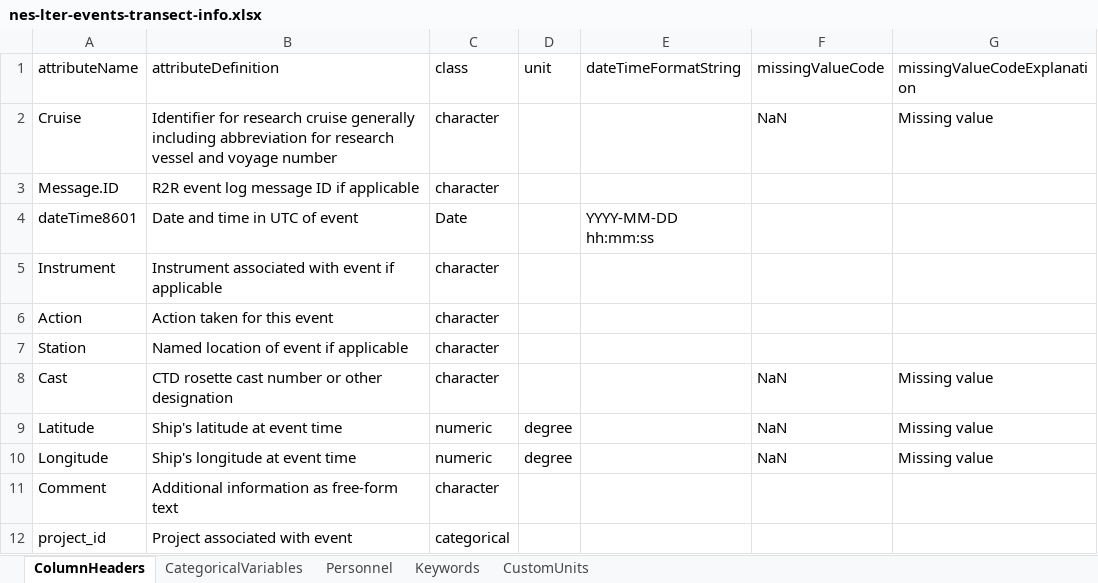
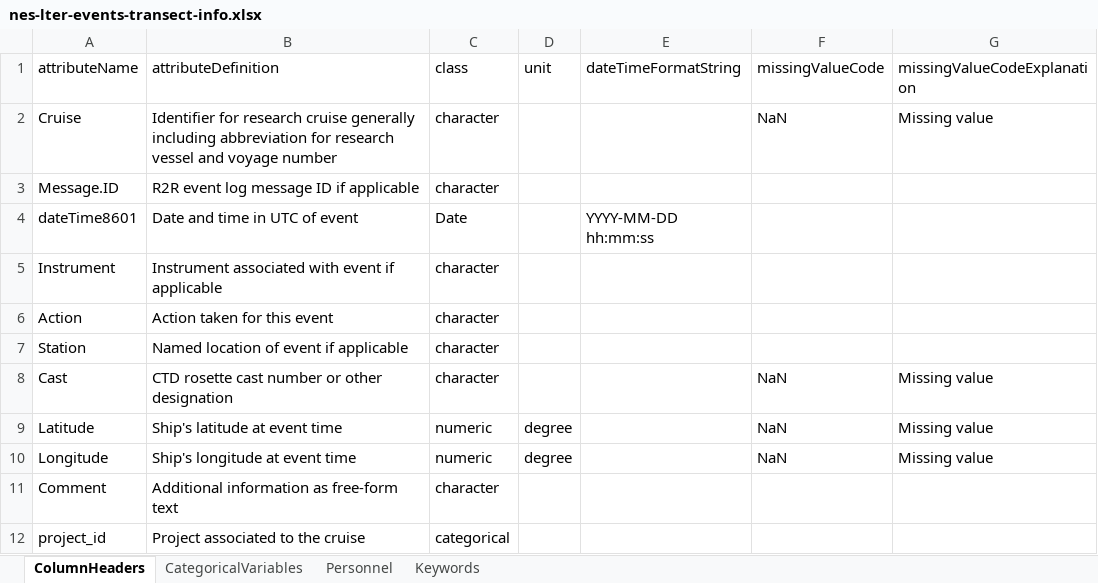
Before and after one commit to WHOIGit/nes-lter-events-transect, an Excel workbook: nes-lter-events-transect-info.xlsx, sheet ColumnHeaders, drawn as a sheet; values as stored, in another font and other column widths than the file's, no borders; the diff names each change by its address in the sheet, - before the commit and + after, or states it on an @@ line.

```diff
--- a/nes-lter-events-transect-info.xlsx (sheet ColumnHeaders)
+++ b/nes-lter-events-transect-info.xlsx (sheet ColumnHeaders)
-sheet tab: CustomUnits
-B12 (attributeDefinition): Project associated with event
+B12 (attributeDefinition): Project associated to the cruise
```
Also changed, not shown: sheet Keywords, sheet Personnel, 3 other files.
